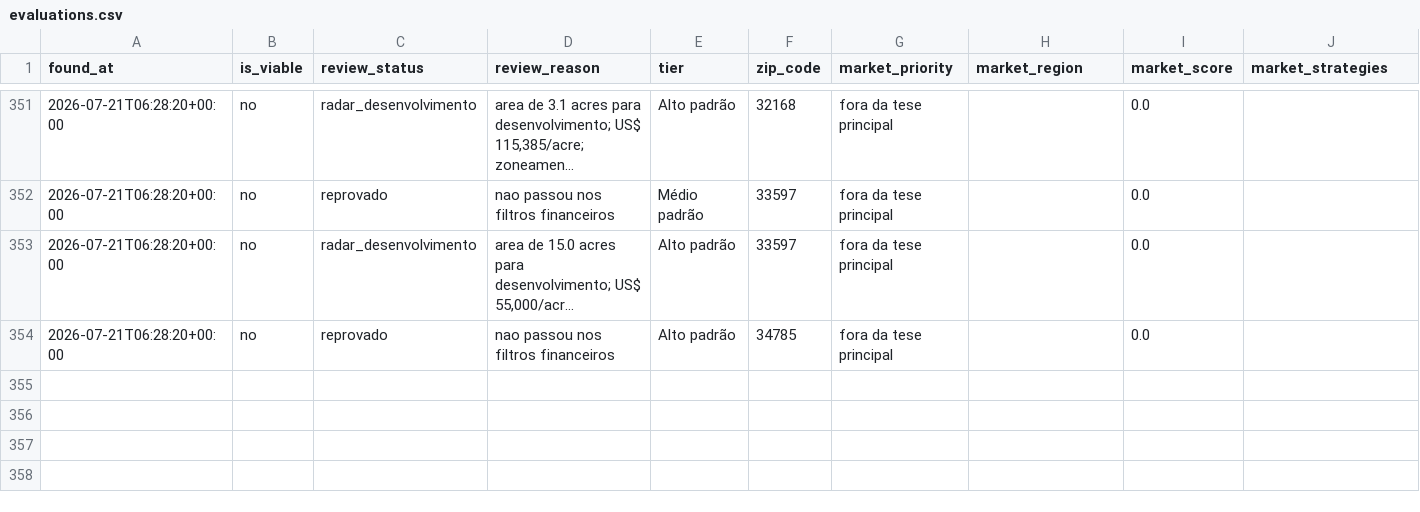
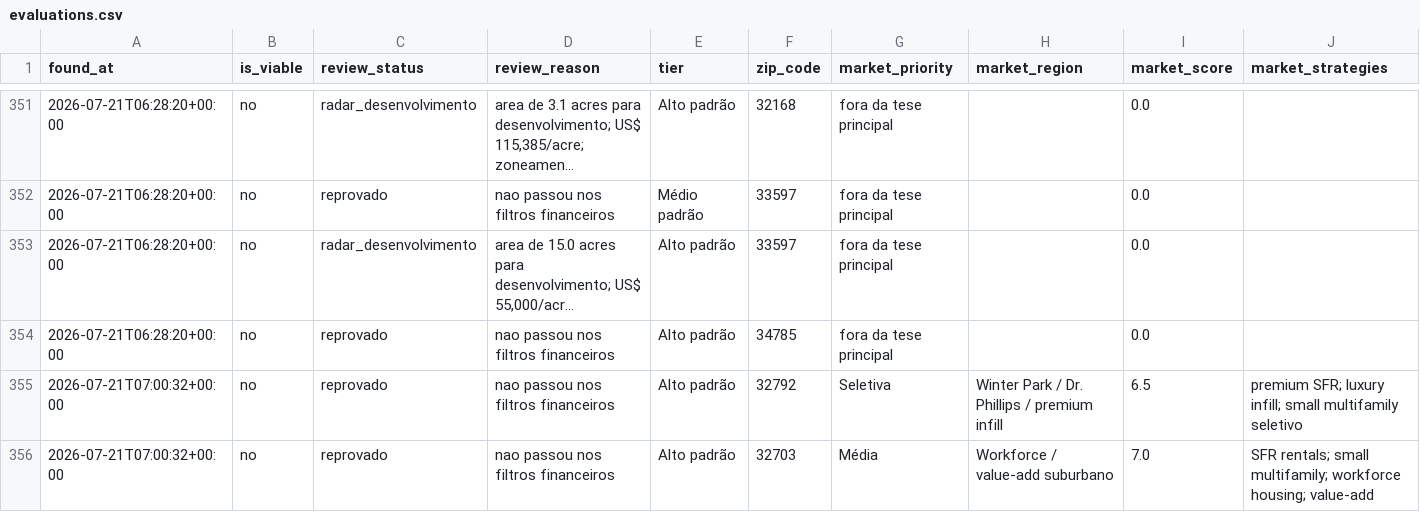
Before and after one commit to gchohfi/Zillow, a CSV file: state/evaluations.csv, drawn as a sheet; only a part is shown, gaps mark what is left out; long unchanged cells end in …; rows hold the shown columns only; the diff covers the shown part only; the diff names each change by its address in the sheet, - before the commit and + after, or states it on an @@ line.

```diff
--- a/state/evaluations.csv
+++ b/state/evaluations.csv
+row 355: 2026-07-21T07:00:32+00:00 | no | reprovado | nao passou nos filtros financeiros | Alto padrão | 32792 | Seletiva | Winter Park / Dr. Phillips / premium infill | 6.5 | premium SFR; luxury infill; small multifamily seletivo
+row 356: 2026-07-21T07:00:32+00:00 | no | reprovado | nao passou nos filtros financeiros | Alto padrão | 32703 | Média | Workforce / value-add suburbano | 7.0 | SFR rentals; small multifamily; workforce housing; value-add
```
Also changed, not shown: 1 added row elsewhere in this file, 2 other files.
